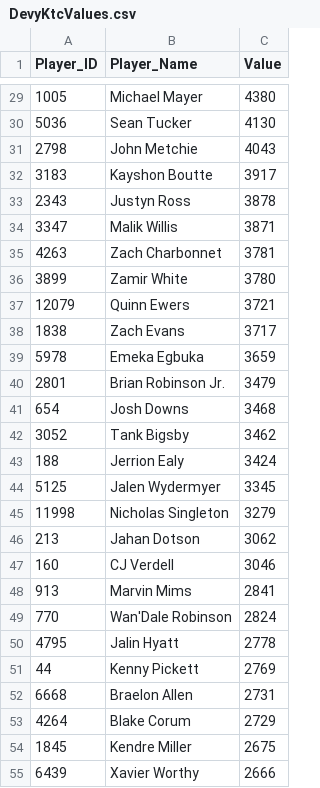
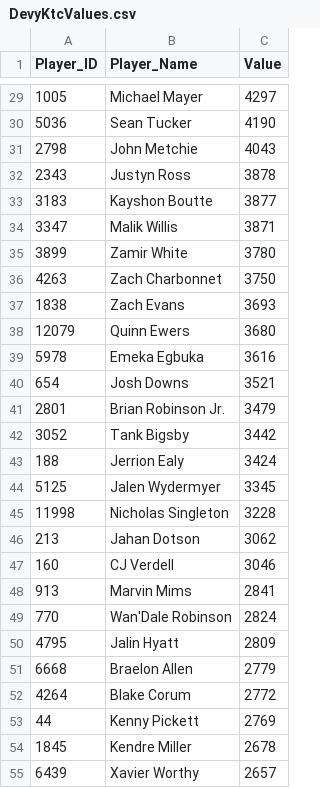
Before and after one commit to Adeiko/AdeTrades, a CSV file: DevyKtcValues.csv, drawn as a sheet; only a part is shown, gaps mark what is left out; the diff covers the shown part only.

```diff
--- a/DevyKtcValues.csv
+++ b/DevyKtcValues.csv
@@ -29,18 +29,18 @@ Player_ID,Player_Name,Value
-1005,"Michael Mayer",4380
-5036,"Sean Tucker",4130
+1005,"Michael Mayer",4297
+5036,"Sean Tucker",4190
 2798,"John Metchie",4043
-3183,"Kayshon Boutte",3917
 2343,"Justyn Ross",3878
+3183,"Kayshon Boutte",3877
 3347,"Malik Willis",3871
-4263,"Zach Charbonnet",3781
 3899,"Zamir White",3780
-12079,"Quinn Ewers",3721
-1838,"Zach Evans",3717
-5978,"Emeka Egbuka",3659
+4263,"Zach Charbonnet",3750
+1838,"Zach Evans",3693
+12079,"Quinn Ewers",3680
+5978,"Emeka Egbuka",3616
+654,"Josh Downs",3521
 2801,"Brian Robinson Jr.",3479
-654,"Josh Downs",3468
-3052,"Tank Bigsby",3462
+3052,"Tank Bigsby",3442
 188,"Jerrion Ealy",3424
 5125,"Jalen Wydermyer",3345
-11998,"Nicholas Singleton",3279
+11998,"Nicholas Singleton",3228
 213,"Jahan Dotson",3062
@@ -49,7 +49,7 @@ Player_ID,Player_Name,Value
 770,"Wan'Dale Robinson",2824
-4795,"Jalin Hyatt",2778
+4795,"Jalin Hyatt",2809
+6668,"Braelon Allen",2779
+4264,"Blake Corum",2772
 44,"Kenny Pickett",2769
-6668,"Braelon Allen",2731
-4264,"Blake Corum",2729
-1845,"Kendre Miller",2675
-6439,"Xavier Worthy",2666
+1845,"Kendre Miller",2678
+6439,"Xavier Worthy",2657
```
Also changed, not shown: 18 added rows, 17 removed rows and 42 edited cells elsewhere in this file, KtcValues.csv, top247.csv, 1 other file.
